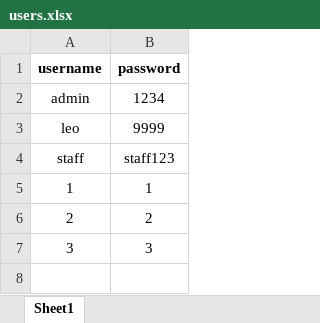
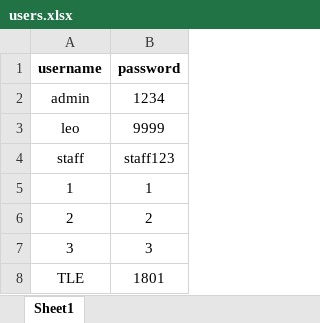
Before and after one commit to natthaphon47tle/linebot-project, an Excel workbook: users.xlsx, sheet Sheet1, drawn as a sheet; values as stored, in another font and other column widths than the file's, no borders; the diff names each change by its address in the sheet, - before the commit and + after, or states it on an @@ line.

```diff
--- a/users.xlsx (sheet Sheet1)
+++ b/users.xlsx (sheet Sheet1)
+row 8: TLE | 1801
```
Also changed, not shown: 1 other file.
